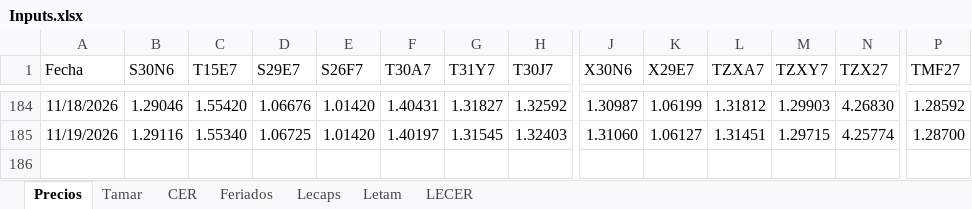
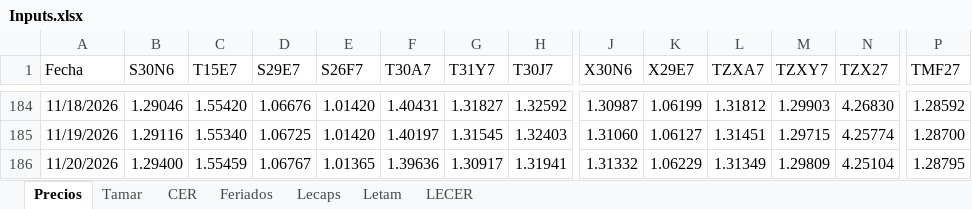
Before and after one commit to rmina98/Breakevens, an Excel workbook: Inputs.xlsx, sheet Precios, drawn as a sheet; only a part is shown, gaps mark what is left out; values as stored, in another font and other column widths than the file's, no borders; rows hold the shown columns only; the diff names each change by its address in the sheet, - before the commit and + after, or states it on an @@ line.

Commit message:
Add files via upload

```diff
--- a/Inputs.xlsx (sheet Precios)
+++ b/Inputs.xlsx (sheet Precios)
+row 186: 11/20/2026 | 1.29400 | 1.55459 | 1.06767 | 1.01365 | 1.39636 | 1.30917 | 1.31941 | 1.31332 | 1.06229 | 1.31349 | 1.29809 | 4.25104 | 1.28795
```
Also changed, not shown: sheet Tamar.
